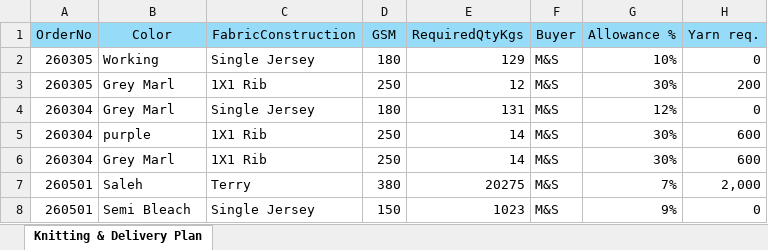
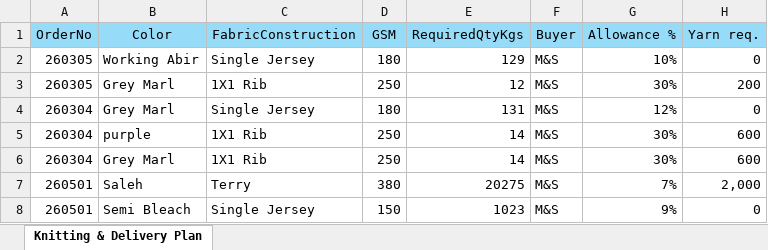
Before and after one commit to WakilIsrakAbir/EPYLION-Project-V2, an Excel workbook: Knitting Plan.xlsx, sheet Knitting & Delivery Plan, drawn as a sheet; only a part is shown; values as stored, in another font and other column widths than the file's, no borders; the diff names each change by its address in the sheet, - before the commit and + after, or states it on an @@ line.

```diff
--- a/Knitting Plan.xlsx (sheet Knitting & Delivery Plan)
+++ b/Knitting Plan.xlsx (sheet Knitting & Delivery Plan)
-B2 (Color): Working
+B2 (Color): Working Abir
```
Also changed, not shown: 2 other files.
